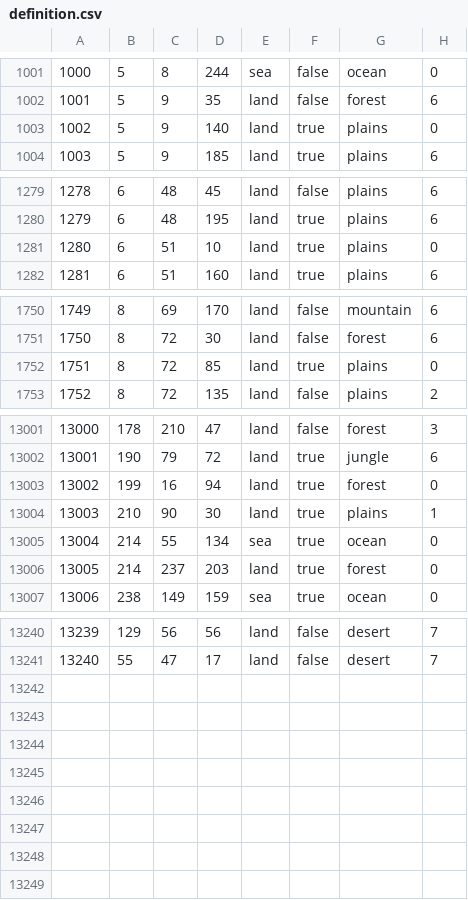
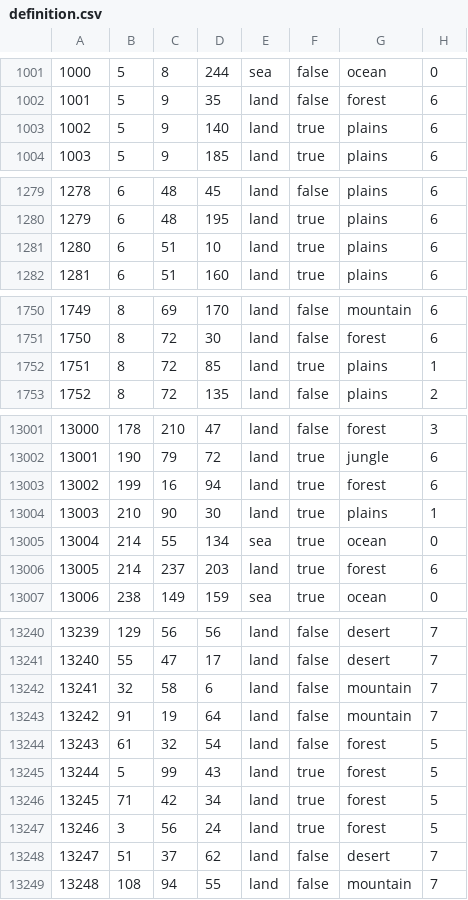
Before and after one commit to Ryanlandia/cradleofcivilisation, a CSV file: map/definition.csv, drawn as a sheet; only a part is shown, gaps mark what is left out; the diff covers the shown part only.

```diff
--- a/map/definition.csv
+++ b/map/definition.csv
@@ -1002,3 +1002,3 @@
 1001;5;9;35;land;false;forest;6
-1002;5;9;140;land;true;plains;0
+1002;5;9;140;land;true;plains;6
 1003;5;9;185;land;true;plains;6
@@ -1280,3 +1280,3 @@
 1279;6;48;195;land;true;plains;6
-1280;6;51;10;land;true;plains;0
+1280;6;51;10;land;true;plains;6
 1281;6;51;160;land;true;plains;6
@@ -1751,3 +1751,3 @@
 1750;8;72;30;land;false;forest;6
-1751;8;72;85;land;true;plains;0
+1751;8;72;85;land;true;plains;1
 1752;8;72;135;land;false;plains;2
@@ -13002,6 +13002,6 @@
 13001;190;79;72;land;true;jungle;6
-13002;199;16;94;land;true;forest;0
+13002;199;16;94;land;true;forest;6
 13003;210;90;30;land;true;plains;1
 13004;214;55;134;sea;true;ocean;0
-13005;214;237;203;land;true;forest;0
+13005;214;237;203;land;true;forest;6
 13006;238;149;159;sea;true;ocean;0
@@ -13241 +13241,9 @@
 13240;55;47;17;land;false;desert;7
+13241;32;58;6;land;false;mountain;7
+13242;91;19;64;land;false;mountain;7
+13243;61;32;54;land;false;forest;5
+13244;5;99;43;land;true;forest;5
+13245;71;42;34;land;true;forest;5
+13246;3;56;24;land;true;forest;5
+13247;51;37;62;land;false;desert;7
+13248;108;94;55;land;false;mountain;7
```
Also changed, not shown: 61 edited cells elsewhere in this file, 24 other files.
